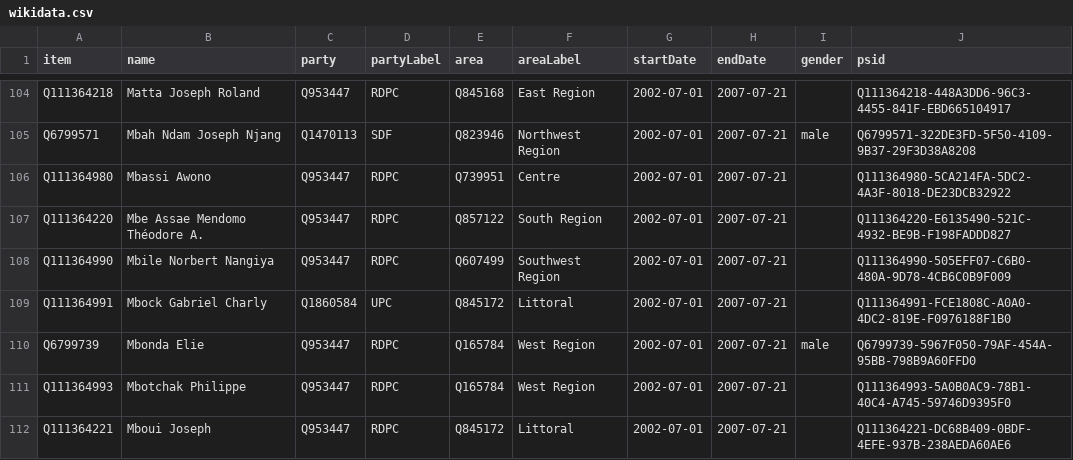
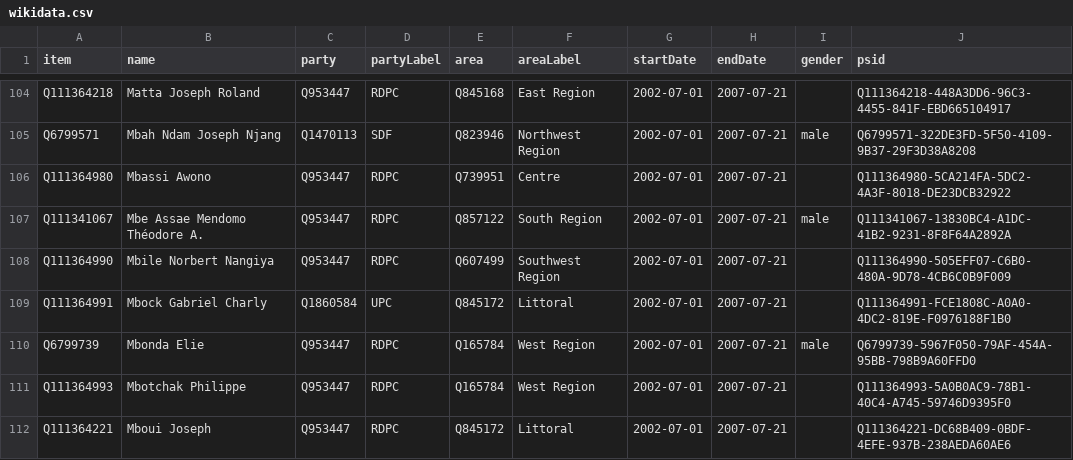
Before and after one commit to every-politician-scrapers/cameroon, a CSV file: sources/assembly-7-official/wikidata.csv, drawn as a sheet; only a part is shown, gaps mark what is left out.

Commit message:
Compare external sources to Wikidata

```diff
--- a/sources/assembly-7-official/wikidata.csv
+++ b/sources/assembly-7-official/wikidata.csv
@@ -106,3 +106,3 @@ Q6799571,Mbah Ndam Joseph Njang,Q1470113,SDF,Q823946,Northwest Region,2002-07-01
 Q111364980,Mbassi Awono,Q953447,RDPC,Q739951,Centre,2002-07-01,2007-07-21,,Q111364980-5CA214FA-5DC2-4A3F-8018-DE23DCB32922
-Q111364220,Mbe Assae Mendomo Théodore A.,Q953447,RDPC,Q857122,South Region,2002-07-01,2007-07-21,,Q111364220-E6135490-521C-4932-BE9B-F198FADDD827
+Q111341067,Mbe Assae Mendomo Théodore A.,Q953447,RDPC,Q857122,South Region,2002-07-01,2007-07-21,male,Q111341067-13830BC4-A1DC-41B2-9231-8F8F64A2892A
 Q111364990,Mbile Norbert Nangiya,Q953447,RDPC,Q607499,Southwest Region,2002-07-01,2007-07-21,,Q111364990-505EFF07-C6B0-480A-9D78-4CB6C0B9F009
```
Also changed, not shown: sources/assembly-8-official/wikidata.csv.
